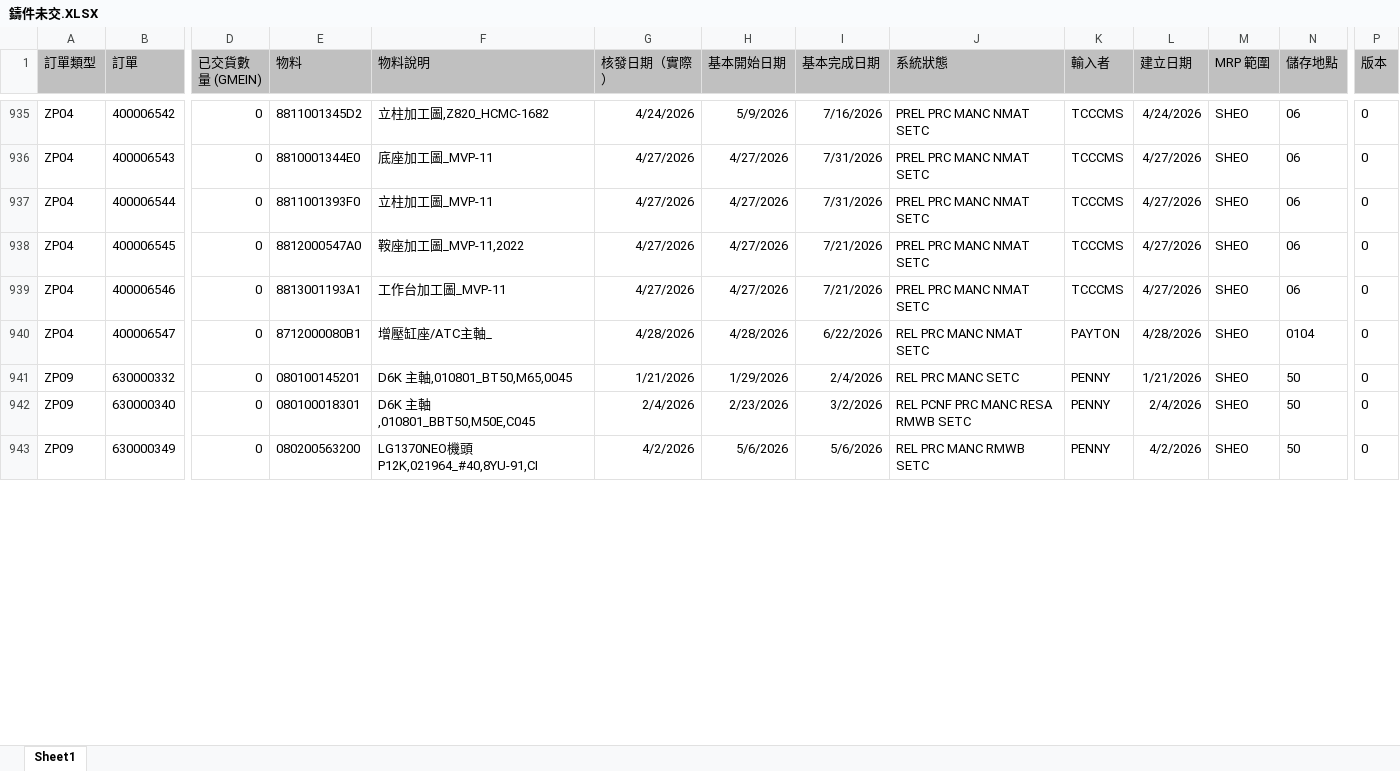
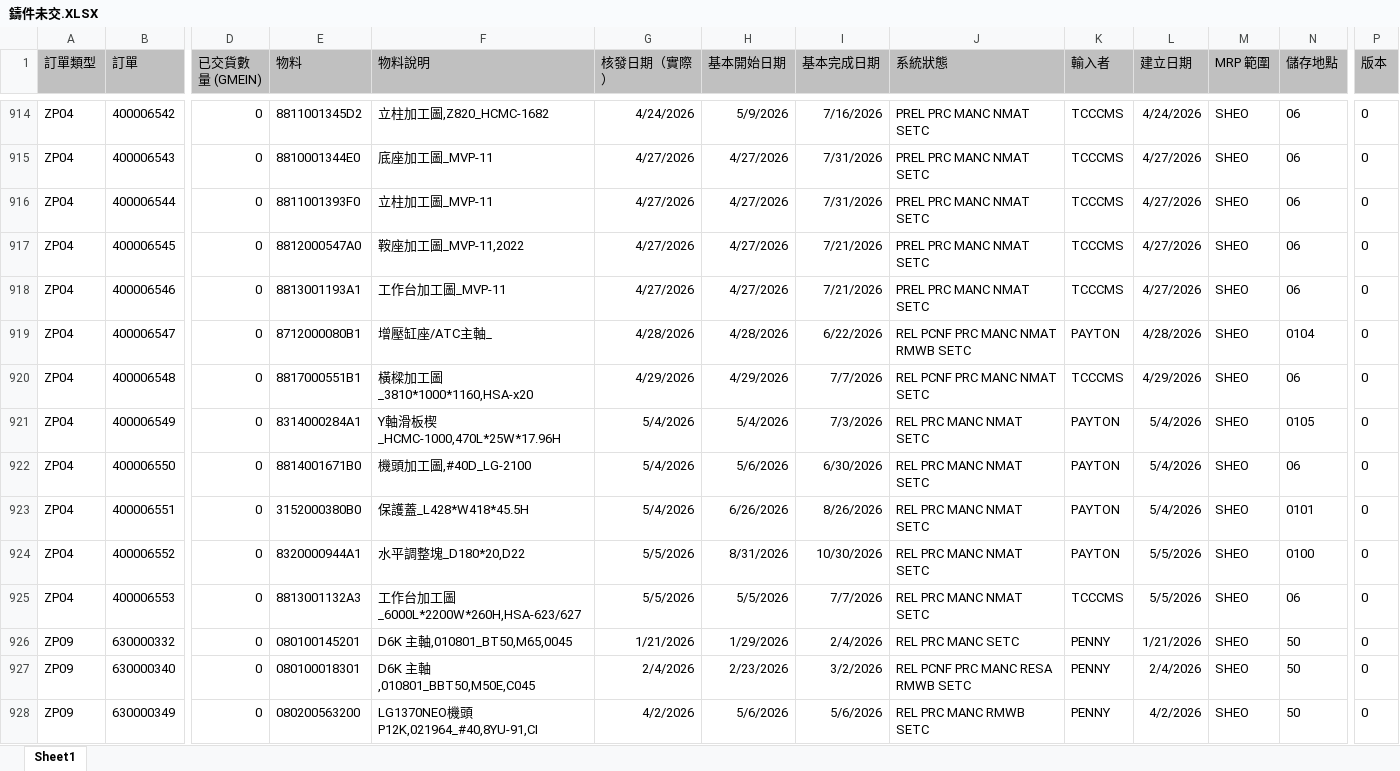
Before and after one commit to june8513/-, an Excel workbook: Newdata/鑄件未交.XLSX, sheet Sheet1, drawn as a sheet; only a part is shown, gaps mark what is left out; values as stored, in another font and other column widths than the file's, no borders; addresses are those after the commit; rows hold the shown columns only; the diff covers the shown part only; the diff names each change by its address in the sheet, - before the commit and + after, or states it on an @@ line.

```diff
--- a/Newdata/鑄件未交.XLSX (sheet Sheet1)
+++ b/Newdata/鑄件未交.XLSX (sheet Sheet1)
-J919 (系統狀態): REL PRC MANC NMAT SETC
+J919 (系統狀態): REL PCNF PRC MANC NMAT RMWB SETC
+row 920: ZP04 | 400006548 | 0 | 8817000551B1 | 橫樑加工圖_3810*1000*1160,HSA-x20 | 4/29/2026 | 4/29/2026 | 7/7/2026 | REL PCNF PRC MANC NMAT SETC | TCCCMS | 4/29/2026 | SHEO | 06 | 0
+row 921: ZP04 | 400006549 | 0 | 8314000284A1 | Y軸滑板楔_HCMC-1000,470L*25W*17.96H | 5/4/2026 | 5/4/2026 | 7/3/2026 | REL PRC MANC NMAT SETC | PAYTON | 5/4/2026 | SHEO | 0105 | 0
+row 922: ZP04 | 400006550 | 0 | 8814001671B0 | 機頭加工圖,#40D_LG-2100 | 5/4/2026 | 5/6/2026 | 6/30/2026 | REL PRC MANC NMAT SETC | PAYTON | 5/4/2026 | SHEO | 06 | 0
+row 923: ZP04 | 400006551 | 0 | 3152000380B0 | 保護蓋_L428*W418*45.5H | 5/4/2026 | 6/26/2026 | 8/26/2026 | REL PRC MANC NMAT SETC | PAYTON | 5/4/2026 | SHEO | 0101 | 0
+row 924: ZP04 | 400006552 | 0 | 8320000944A1 | 水平調整塊_D180*20,D22 | 5/5/2026 | 8/31/2026 | 10/30/2026 | REL PRC MANC NMAT SETC | PAYTON | 5/5/2026 | SHEO | 0100 | 0
+row 925: ZP04 | 400006553 | 0 | 8813001132A3 | 工作台加工圖_6000L*2200W*260H,HSA-623/627 | 5/5/2026 | 5/5/2026 | 7/7/2026 | REL PRC MANC NMAT SETC | TCCCMS | 5/5/2026 | SHEO | 06 | 0
```
Also changed, not shown: 21 removed rows and 64 edited cells elsewhere in this sheet, Newdata/今日入庫.xlsx, Newdata/報工狀態.XLSX, 22 other files.
